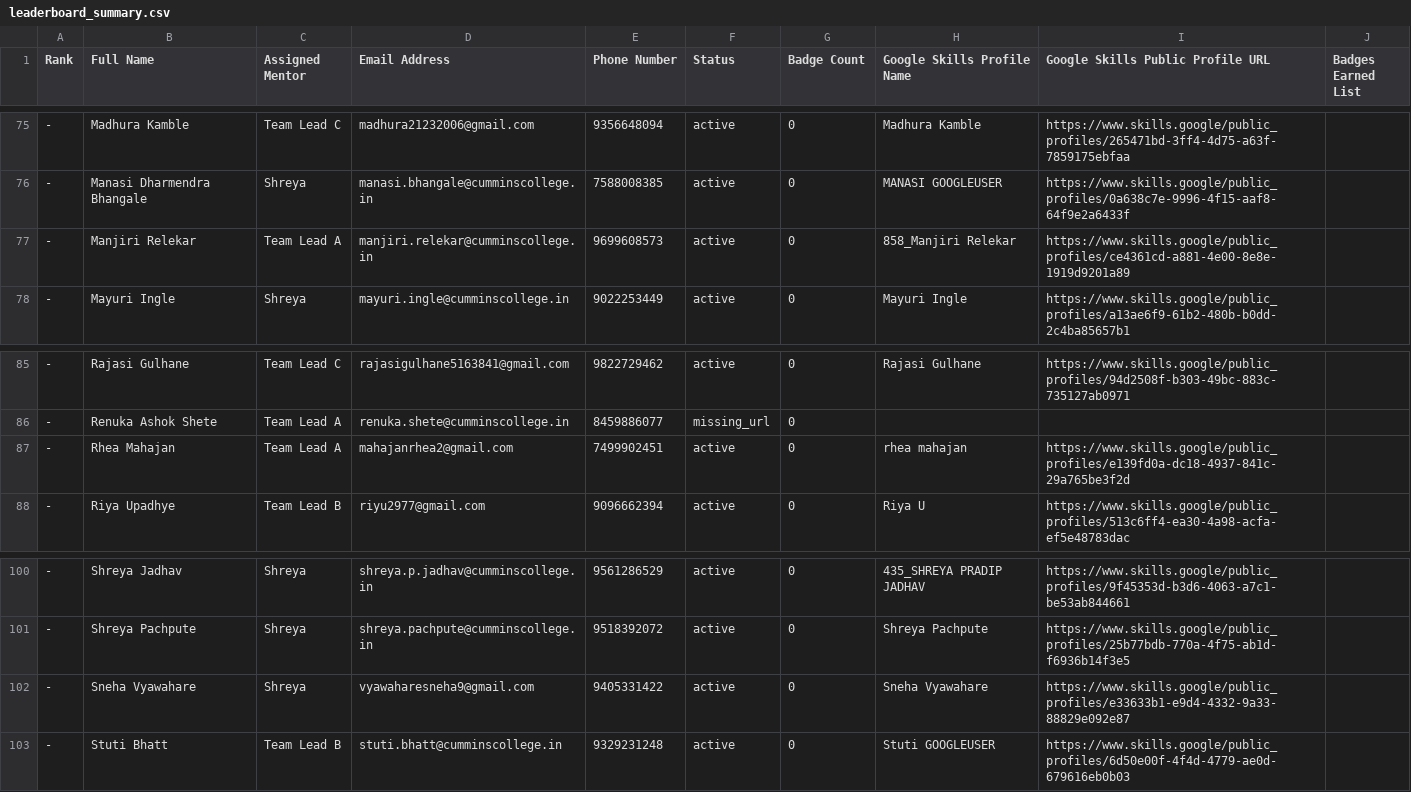
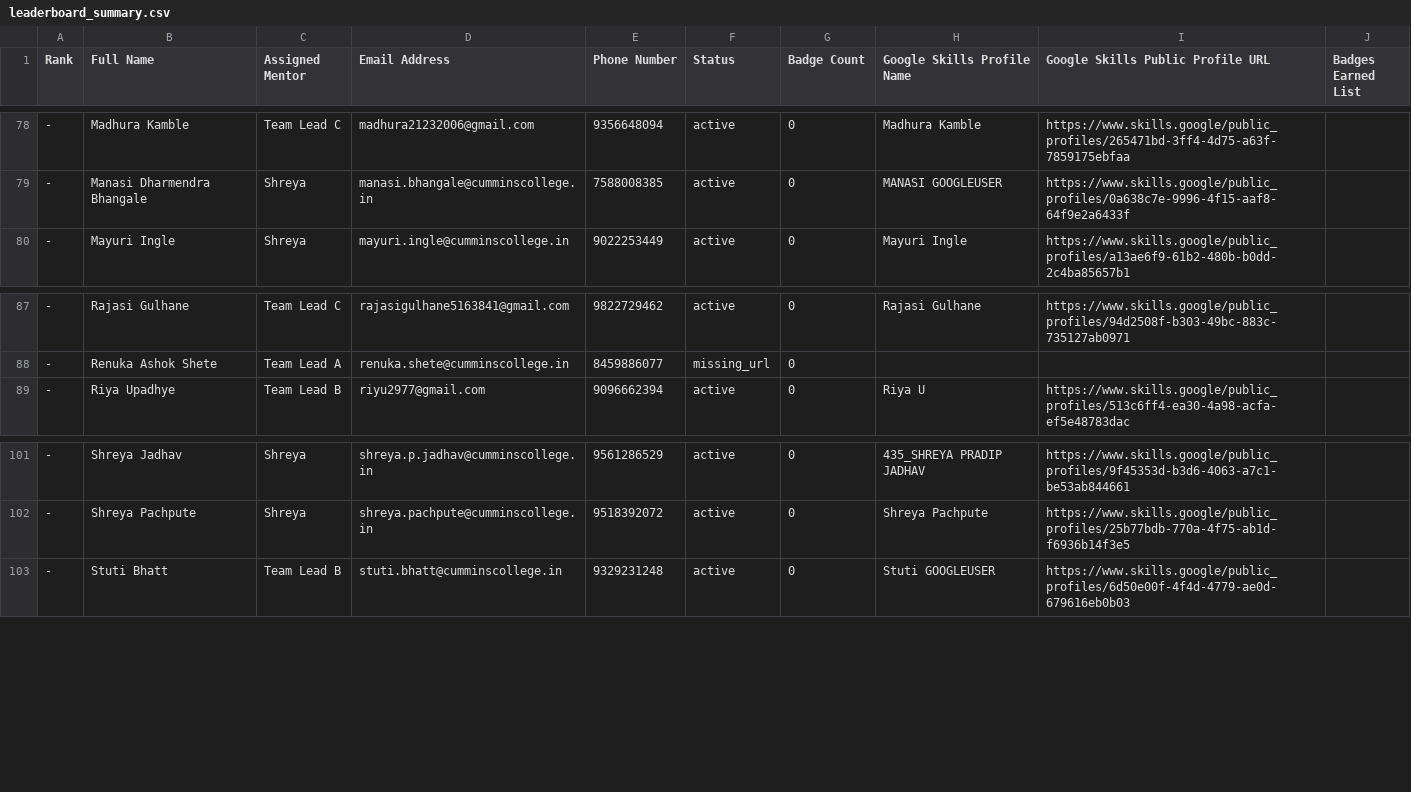
Before and after one commit to s-hreya184/ProgressTracking, a CSV file: leaderboard_summary.csv, drawn as a sheet; only a part is shown, gaps mark what is left out; removed rows and columns are numbered as before the commit, all else as after; the diff covers the shown part only; the diff names each change by its address in the sheet, - before the commit and + after, or states it on an @@ line.

```diff
--- a/leaderboard_summary.csv
+++ b/leaderboard_summary.csv
-row 77: - | Manjiri Relekar | Team Lead A | manjiri.relekar@cumminscollege.in | 9699608573 | active | 0 | 858_Manjiri Relekar | https://www.skills.google/public_profiles/ce4361cd-a881-4e00-8e8e-1919d9201a89
-row 87: - | Rhea Mahajan | Team Lead A | mahajanrhea2@gmail.com | 7499902451 | active | 0 | rhea mahajan | https://www.skills.google/public_profiles/e139fd0a-dc18-4937-841c-29a765be3f2d
-row 102: - | Sneha Vyawahare | Shreya | vyawaharesneha9@gmail.com | 9405331422 | active | 0 | Sneha Vyawahare | https://www.skills.google/public_profiles/e33633b1-e9d4-4332-9a33-88829e092e87
```
Also changed, not shown: 8 added rows, 5 removed rows and 10 edited cells elsewhere in this file, 2 other files.
